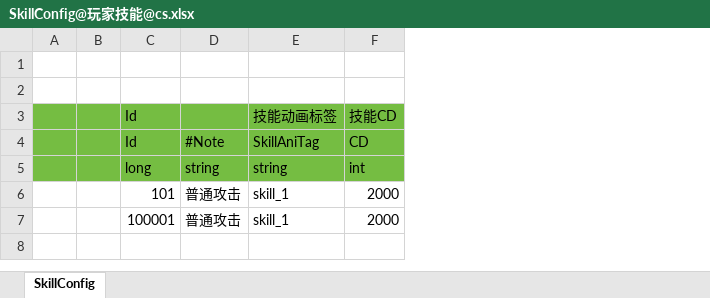
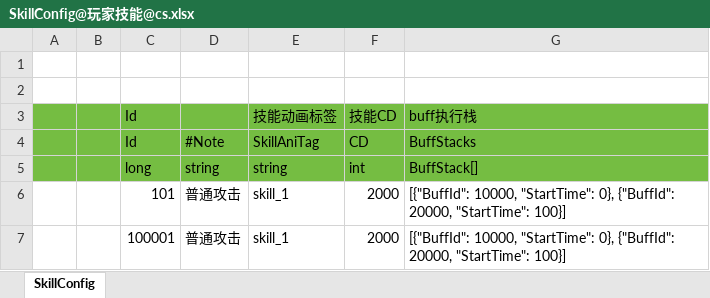
Before and after one commit to hebangyi/HebyET, an Excel workbook: Config/Excel/Skill@技能配置/SkillConfig@玩家技能@cs.xlsx, sheet SkillConfig, drawn as a sheet; values as stored, in another font and other column widths than the file's, no borders; the diff names each change by its address in the sheet, - before the commit and + after, or states it on an @@ line.

```diff
--- a/Config/Excel/Skill@技能配置/SkillConfig@玩家技能@cs.xlsx (sheet SkillConfig)
+++ b/Config/Excel/Skill@技能配置/SkillConfig@玩家技能@cs.xlsx (sheet SkillConfig)
+column G, rows 3-7: buff执行栈 | BuffStacks | BuffStack[] | [{"BuffId": 10000, "StartTime": 0}, {"BuffId": 20000, "StartTime": 100}] | [{"BuffId": 10000, "StartTime": 0}, {"BuffId": 20000, "StartTime": 100}]
```
Also changed, not shown: Config/Excel/Skill@技能配置/BuffConfig@Buff配置@cs.xlsx, 23 other files.
